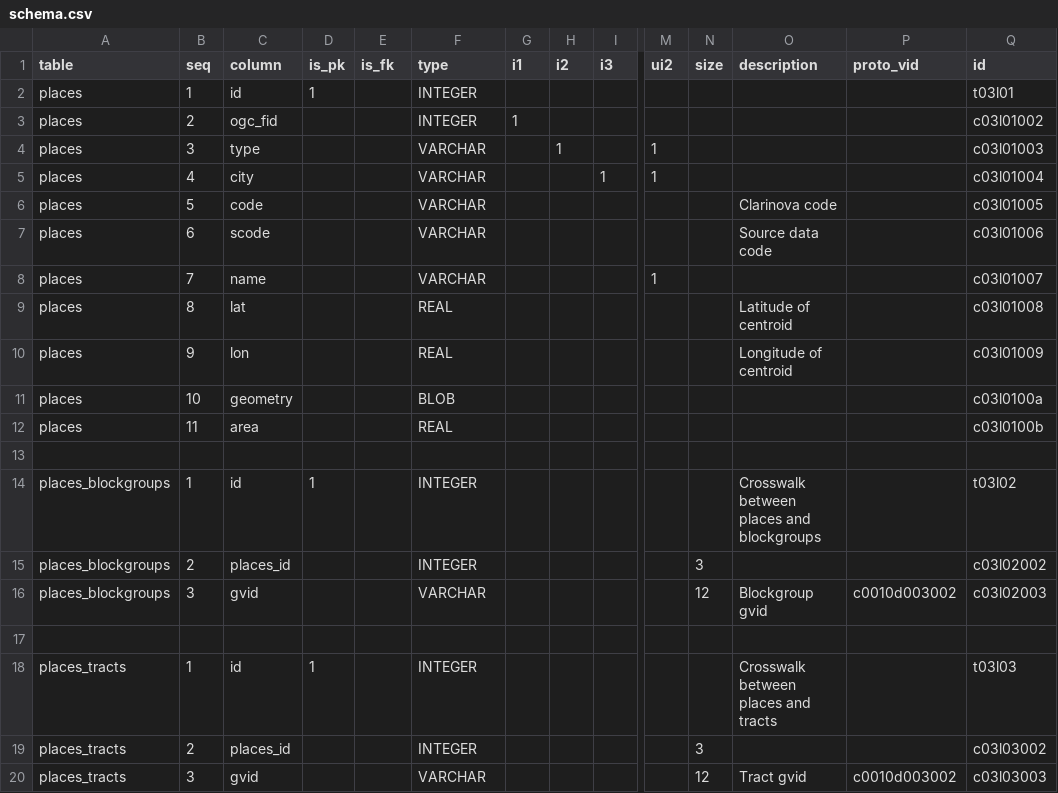
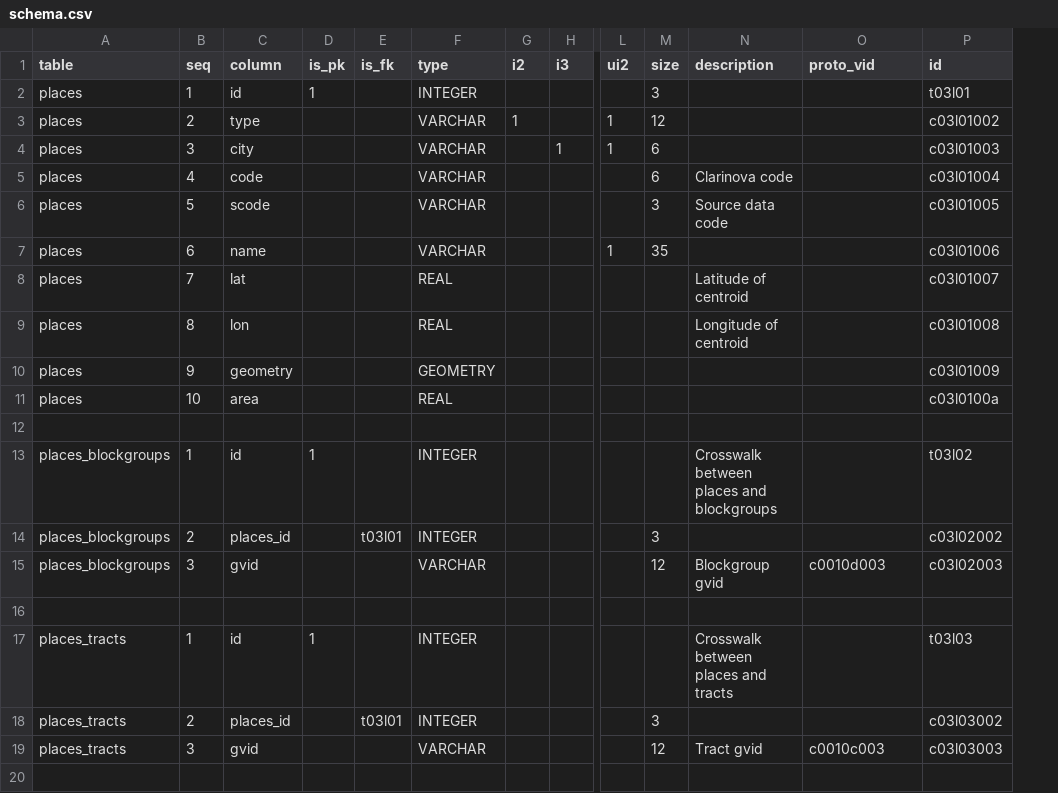
Before and after one commit to CivicSpleen/sdrdl-ambry-bundles, a CSV file: sandiegodata.org/places/meta/schema.csv, drawn as a sheet; only a part is shown, gaps mark what is left out; removed rows and columns are numbered as before the commit, all else as after; rows hold the shown columns only; the diff names each change by its address in the sheet, - before the commit and + after, or states it on an @@ line.

```diff
--- a/sandiegodata.org/places/meta/schema.csv
+++ b/sandiegodata.org/places/meta/schema.csv
-column G (i1), empty
-M2 (size): (empty)
+M2 (size): 3
-row 3: places | 2 | ogc_fid |  |  | INTEGER | 1 |  |  |  |  |  |  | c03l01002
-B3 (seq): 3
+B3 (seq): 2
-M3 (size): (empty)
+M3 (size): 12
-P3 (id): c03l01003
+P3 (id): c03l01002
-B4 (seq): 4
+B4 (seq): 3
-M4:M5 (size): (empty)
+M4:M5 (size): 6
-P4 (id): c03l01004
+P4 (id): c03l01003
-B5 (seq): 5
+B5 (seq): 4
-P5 (id): c03l01005
+P5 (id): c03l01004
-B6 (seq): 6
+B6 (seq): 5
-M6 (size): (empty)
+M6 (size): 3
-P6 (id): c03l01006
+P6 (id): c03l01005
-B7 (seq): 7
+B7 (seq): 6
-M7 (size): (empty)
+M7 (size): 35
-P7 (id): c03l01007
+P7 (id): c03l01006
-B8 (seq): 8
+B8 (seq): 7
-P8 (id): c03l01008
+P8 (id): c03l01007
-B9 (seq): 9
+B9 (seq): 8
-P9 (id): c03l01009
+P9 (id): c03l01008
-B10 (seq): 10
+B10 (seq): 9
-F10 (type): BLOB
+F10 (type): GEOMETRY
-P10 (id): c03l0100a
+P10 (id): c03l01009
-B11 (seq): 11
+B11 (seq): 10
-P11 (id): c03l0100b
+P11 (id): c03l0100a
-E14 (is_fk): (empty)
+E14 (is_fk): t03l01
-O15 (proto_vid): c0010d003002
+O15 (proto_vid): c0010d003
-E18 (is_fk): (empty)
+E18 (is_fk): t03l01
-O19 (proto_vid): c0010d003002
+O19 (proto_vid): c0010c003
```
Also changed, not shown: 1 other file.
